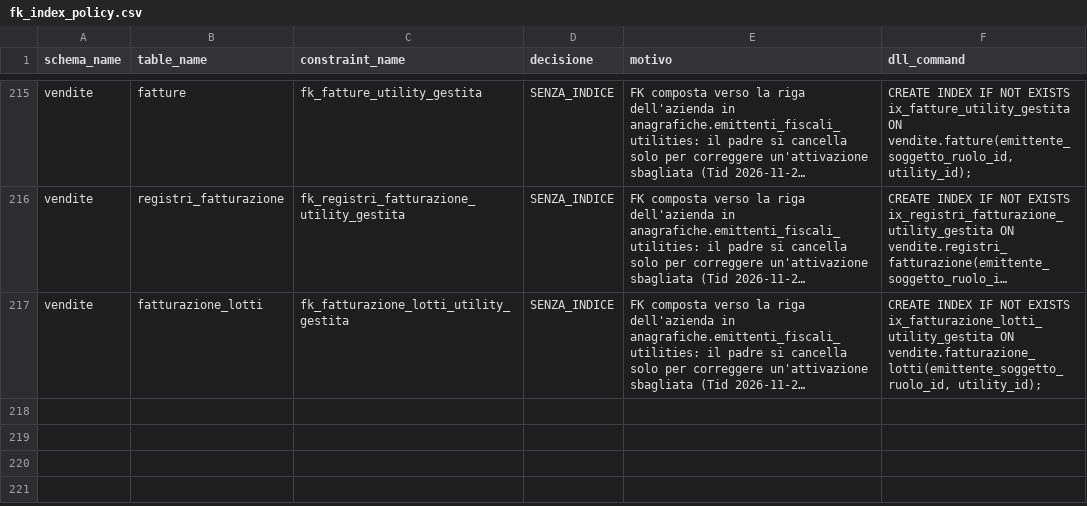
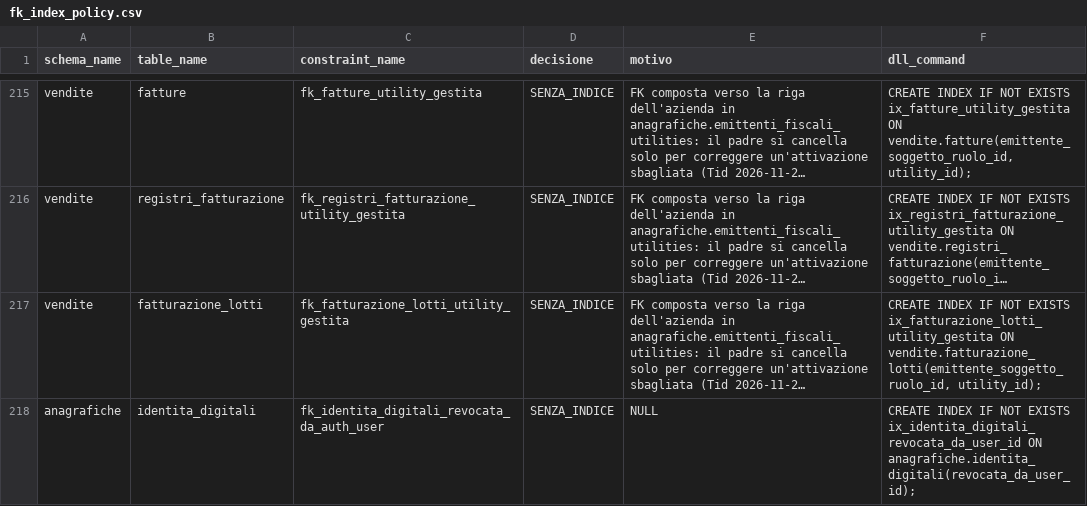
Before and after one commit to Tito-it/ZeroErp, a CSV file: db/changelog/migrations_v2/80_data/sql/dbops/fk_index_policy.csv, drawn as a sheet; only a part is shown, gaps mark what is left out; long unchanged cells end in …; the diff names each change by its address in the sheet, - before the commit and + after, or states it on an @@ line.

```diff
--- a/db/changelog/migrations_v2/80_data/sql/dbops/fk_index_policy.csv
+++ b/db/changelog/migrations_v2/80_data/sql/dbops/fk_index_policy.csv
+row 218: anagrafiche | identita_digitali | fk_identita_digitali_revocata_da_auth_user | SENZA_INDICE | NULL | CREATE INDEX IF NOT EXISTS ix_identita_digitali_revocata_da_user_id ON anagrafiche.identita_digitali(revocata_da_user_id);
```
Also changed, not shown: 16 other files.
